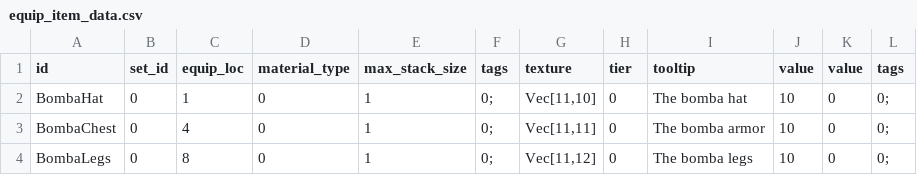
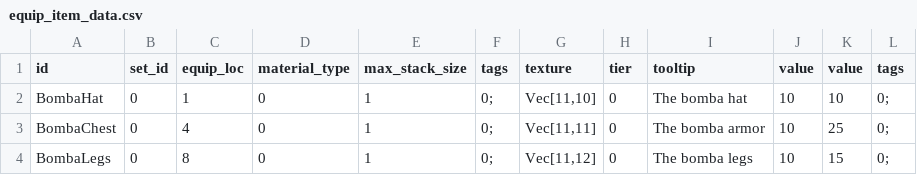
Before and after one commit to Moonlit-Cafe/MLCProject1, a CSV file: assets/data/equip_item_data.csv, drawn as a sheet.

Commit message:
Adjust values

```diff
--- a/assets/data/equip_item_data.csv
+++ b/assets/data/equip_item_data.csv
@@ -1,4 +1,4 @@
 id,set_id,equip_loc,material_type,max_stack_size,tags,texture,tier,tooltip,value,value,tags
-BombaHat,0,1,0,1,0;,"Vec[11,10]",0,The bomba hat,10,0,0;
-BombaChest,0,4,0,1,0;,"Vec[11,11]",0,The bomba armor,10,0,0;
-BombaLegs,0,8,0,1,0;,"Vec[11,12]",0,The bomba legs,10,0,0;
+BombaHat,0,1,0,1,0;,"Vec[11,10]",0,The bomba hat,10,10,0;
+BombaChest,0,4,0,1,0;,"Vec[11,11]",0,The bomba armor,10,25,0;
+BombaLegs,0,8,0,1,0;,"Vec[11,12]",0,The bomba legs,10,15,0;
```
Also changed, not shown: 4 other files.
